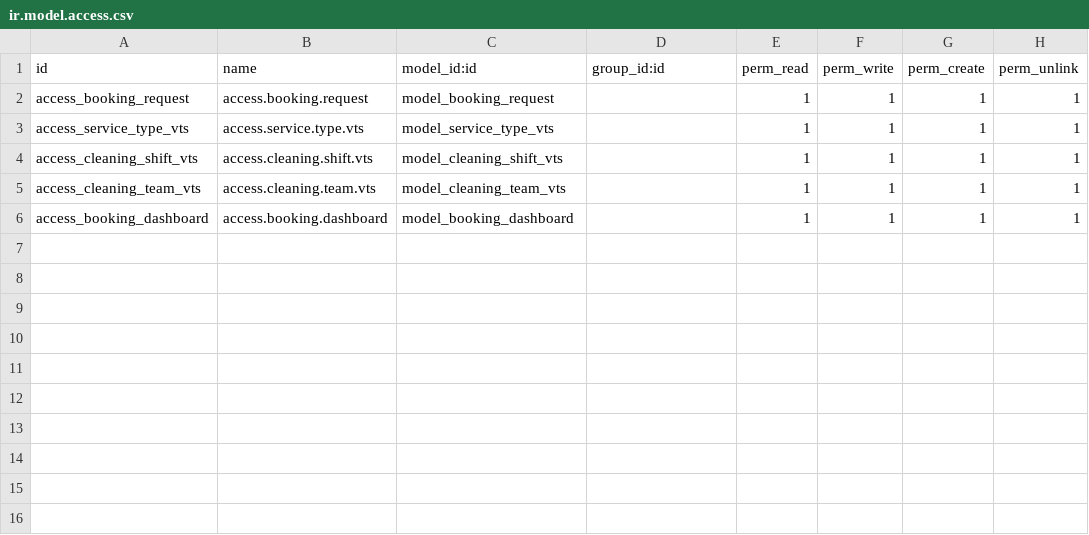
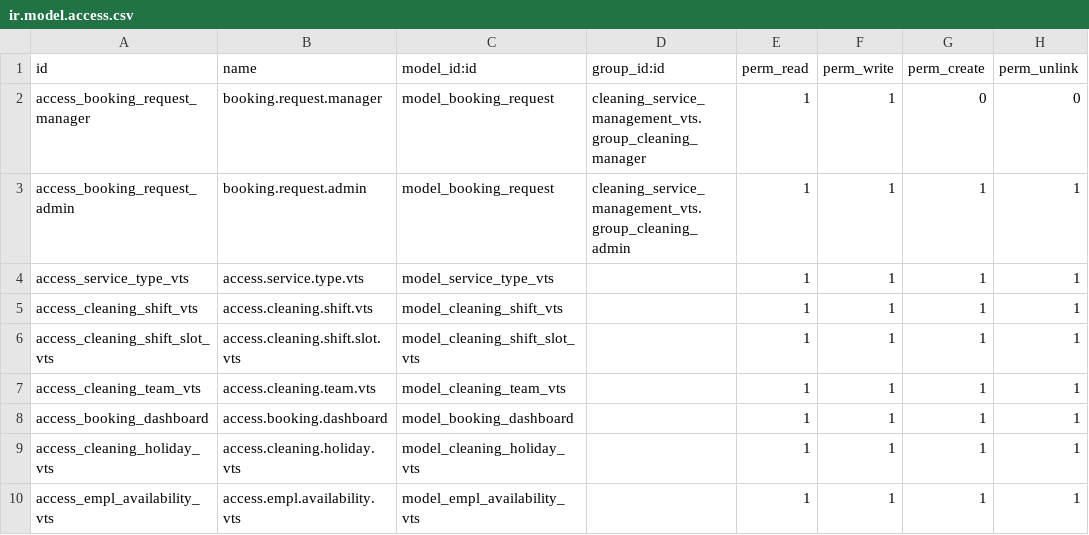
Before and after one commit to yaxitj-afk/cleaning_service_management_vts, a CSV file: cleaning_service_management_vts/security/ir.model.access.csv, drawn as a sheet.

```diff
--- a/cleaning_service_management_vts/security/ir.model.access.csv
+++ b/cleaning_service_management_vts/security/ir.model.access.csv
@@ -1,6 +1,10 @@
 id,name,model_id:id,group_id:id,perm_read,perm_write,perm_create,perm_unlink
-access_booking_request,access.booking.request,model_booking_request,,1,1,1,1
+access_booking_request_manager,booking.request.manager,model_booking_request,cleaning_service_management_vts.group_cleaning_manager,1,1,0,0
+access_booking_request_admin,booking.request.admin,model_booking_request,cleaning_service_management_vts.group_cleaning_admin,1,1,1,1
 access_service_type_vts,access.service.type.vts,model_service_type_vts,,1,1,1,1
 access_cleaning_shift_vts,access.cleaning.shift.vts,model_cleaning_shift_vts,,1,1,1,1
+access_cleaning_shift_slot_vts,access.cleaning.shift.slot.vts,model_cleaning_shift_slot_vts,,1,1,1,1
 access_cleaning_team_vts,access.cleaning.team.vts,model_cleaning_team_vts,,1,1,1,1
 access_booking_dashboard,access.booking.dashboard,model_booking_dashboard,,1,1,1,1
+access_cleaning_holiday_vts,access.cleaning.holiday.vts,model_cleaning_holiday_vts,,1,1,1,1
+access_empl_availability_vts,access.empl.availability.vts,model_empl_availability_vts,,1,1,1,1
```
Also changed, not shown: 39 other files.
